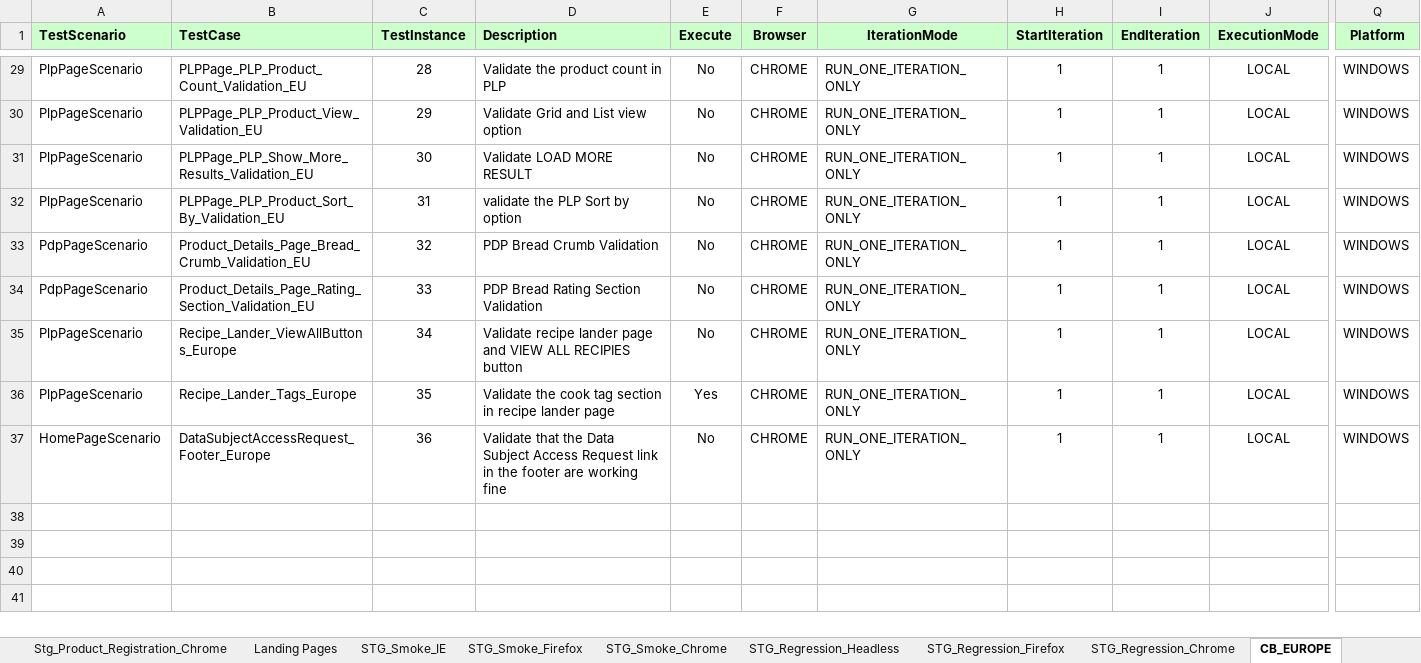
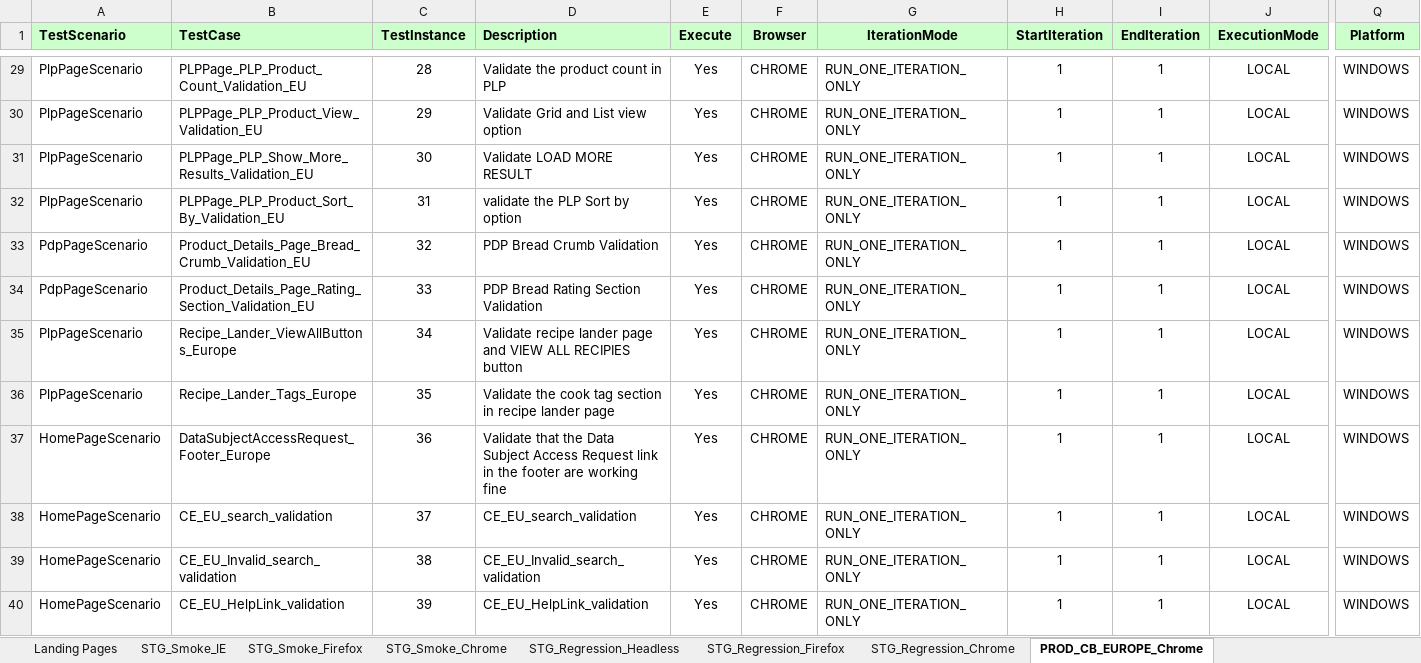
Before and after one commit to Rmidathala/QA-CB-23Aug2019, an Excel workbook: CharBroil_Git/Run Manager.xlsm, sheet PROD_CB_EUROPE_Chrome, drawn as a sheet; only a part is shown, gaps mark what is left out; values as stored, in another font and other column widths than the file's, no borders; rows hold the shown columns only; the diff covers the shown part only; the diff names each change by its address in the sheet, - before the commit and + after, or states it on an @@ line.

```diff
--- a/CharBroil_Git/Run Manager.xlsm (sheet PROD_CB_EUROPE_Chrome)
+++ b/CharBroil_Git/Run Manager.xlsm (sheet PROD_CB_EUROPE_Chrome)
-sheet tab: CB_EUROPE
+sheet tab: PROD_CB_EUROPE_Chrome
-E29:E35 (Execute): No
+E29:E35 (Execute): Yes
-E37 (Execute): No
+E37 (Execute): Yes
+row 38: HomePageScenario | CE_EU_search_validation | 37 | CE_EU_search_validation | Yes | CHROME | RUN_ONE_ITERATION_ONLY | 1 | 1 | LOCAL | WINDOWS
+row 39: HomePageScenario | CE_EU_Invalid_search_validation | 38 | CE_EU_Invalid_search_validation | Yes | CHROME | RUN_ONE_ITERATION_ONLY | 1 | 1 | LOCAL | WINDOWS
+row 40: HomePageScenario | CE_EU_HelpLink_validation | 39 | CE_EU_HelpLink_validation | Yes | CHROME | RUN_ONE_ITERATION_ONLY | 1 | 1 | LOCAL | WINDOWS
```
Also changed, not shown: 26 edited cells elsewhere in this sheet, sheet Production_Smoke-Chrome, sheet Landing Pages, other sheet tabs, 18 other files.
